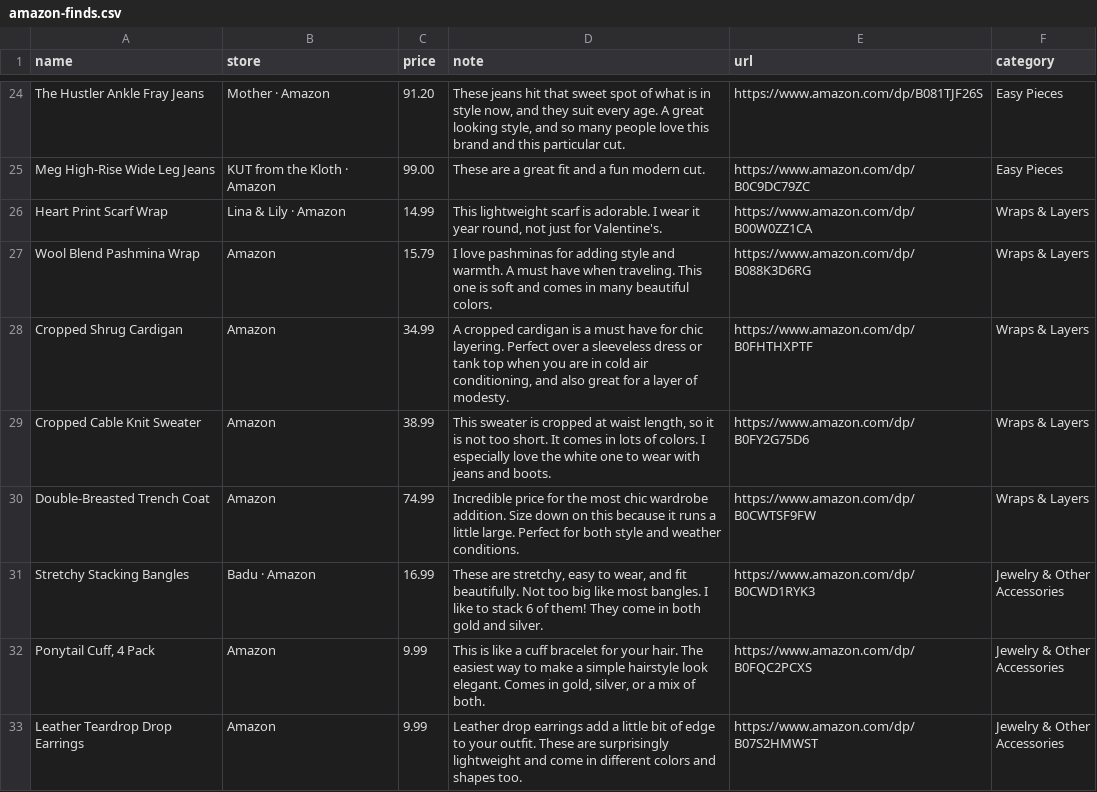
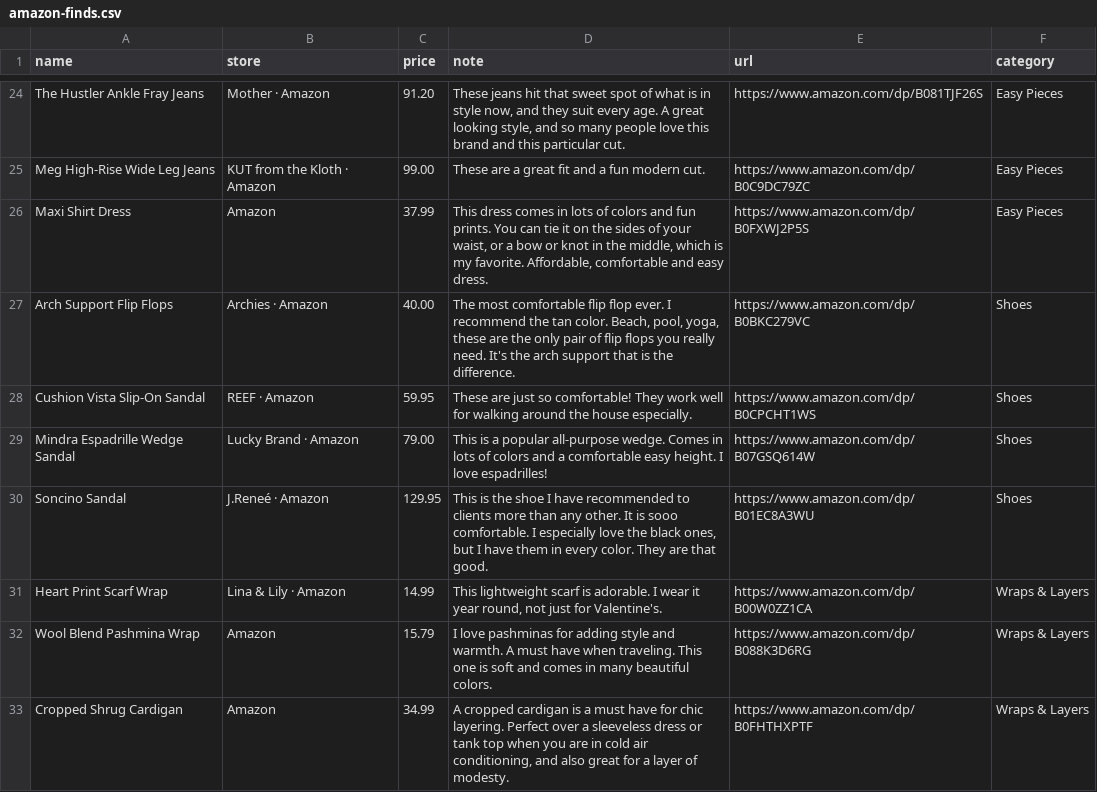
Before and after one commit to StyleStarApp/stylestar-app, a CSV file: data/amazon-finds.csv, drawn as a sheet; only a part is shown, gaps mark what is left out; the shorter side is filled out with more unchanged rows.

```diff
--- a/data/amazon-finds.csv
+++ b/data/amazon-finds.csv
@@ -25,2 +25,7 @@ The Hustler Ankle Fray Jeans,Mother · Amazon,91.20,"These jeans hit that sweet
 Meg High-Rise Wide Leg Jeans,KUT from the Kloth · Amazon,99.00,These are a great fit and a fun modern cut.,https://www.amazon.com/dp/B0C9DC79ZC,Easy Pieces
+Maxi Shirt Dress,Amazon,37.99,"This dress comes in lots of colors and fun prints. You can tie it on the sides of your waist, or a bow or knot in the middle, which is my favorite. Affordable, comfortable and easy dress.",https://www.amazon.com/dp/B0FXWJ2P5S,Easy Pieces
+Arch Support Flip Flops,Archies · Amazon,40.00,"The most comfortable flip flop ever. I recommend the tan color. Beach, pool, yoga, these are the only pair of flip flops you really need. It's the arch support that is the difference.",https://www.amazon.com/dp/B0BKC279VC,Shoes
+Cushion Vista Slip-On Sandal,REEF · Amazon,59.95,These are just so comfortable! They work well for walking around the house especially.,https://www.amazon.com/dp/B0CPCHT1WS,Shoes
+Mindra Espadrille Wedge Sandal,Lucky Brand · Amazon,79.00,This is a popular all-purpose wedge. Comes in lots of colors and a comfortable easy height. I love espadrilles!,https://www.amazon.com/dp/B07GSQ614W,Shoes
+Soncino Sandal,J.Reneé · Amazon,129.95,"This is the shoe I have recommended to clients more than any other. It is sooo comfortable. I especially love the black ones, but I have them in every color. They are that good.",https://www.amazon.com/dp/B01EC8A3WU,Shoes
 Heart Print Scarf Wrap,Lina & Lily · Amazon,14.99,"This lightweight scarf is adorable. I wear it year round, not just for Valentine's.",https://www.amazon.com/dp/B00W0ZZ1CA,Wraps & Layers
```
Also changed, not shown: 5 other files.
